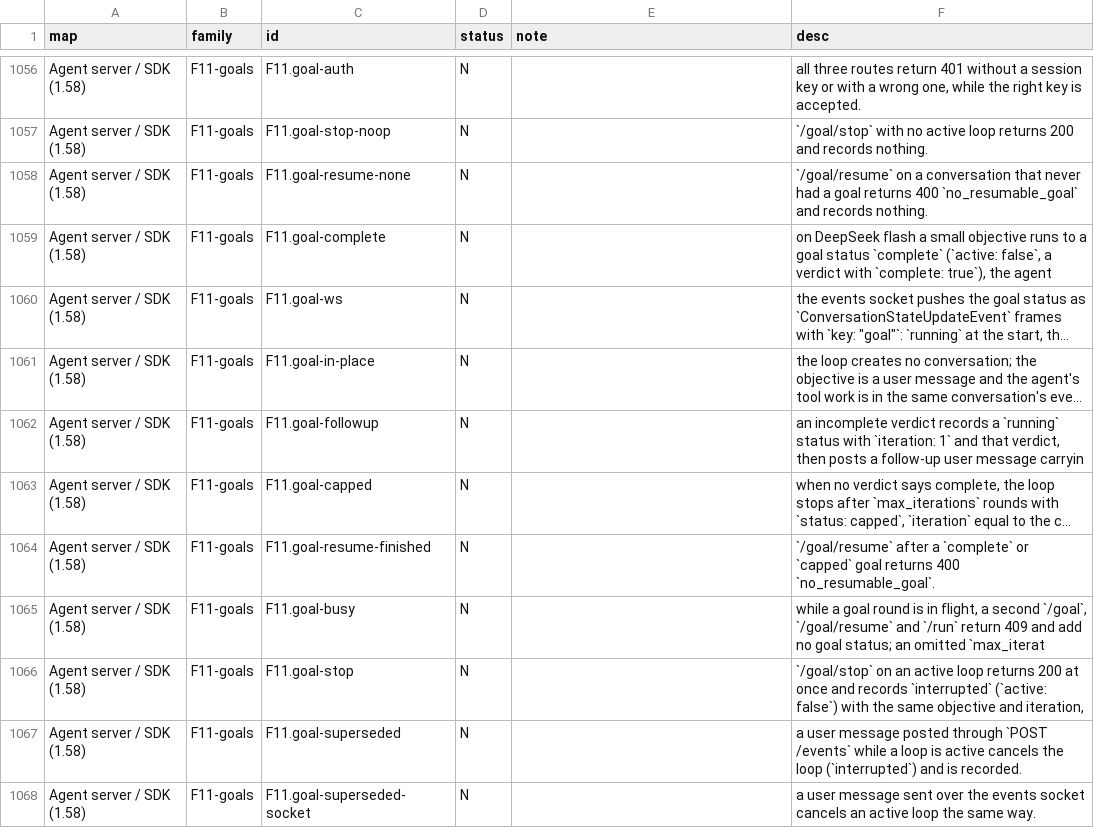
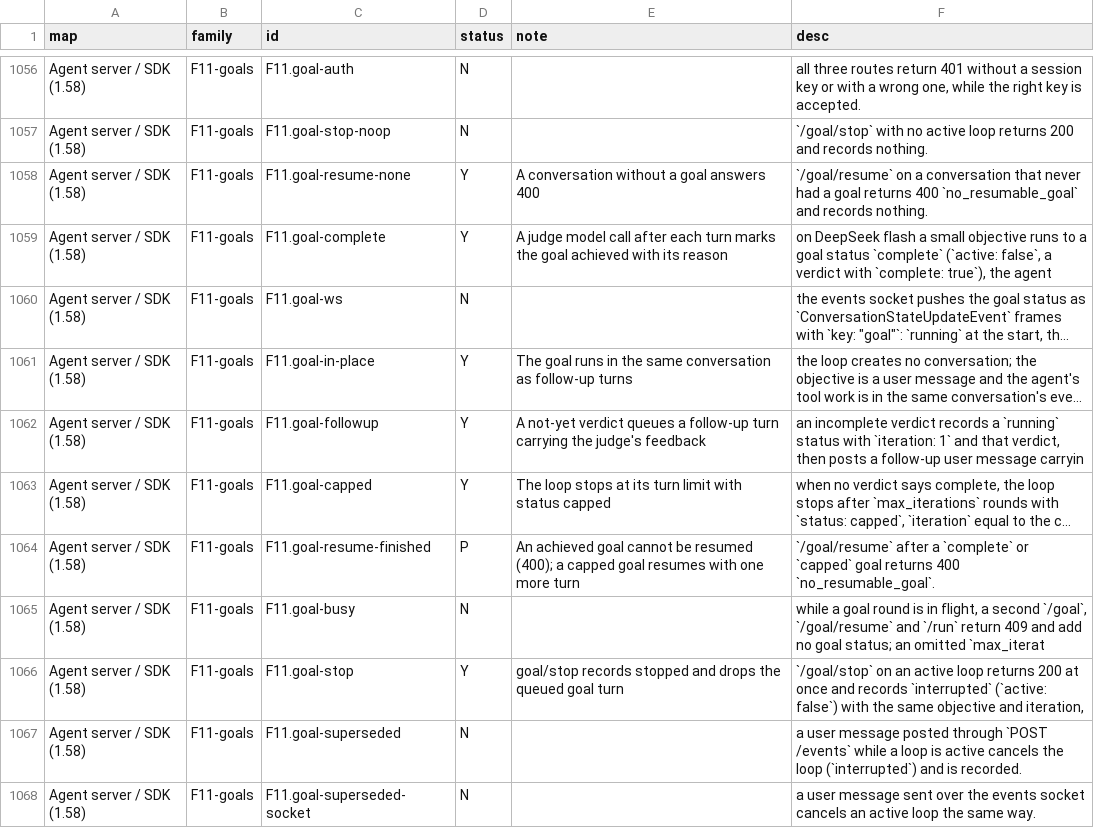
Before and after one commit to vortemain/dikdik, a CSV file: docs/parity-audit.csv, drawn as a sheet; only a part is shown, gaps mark what is left out; long unchanged cells end in …; the diff covers the shown part only; the diff names each change by its address in the sheet, - before the commit and + after, or states it on an @@ line.

```diff
--- a/docs/parity-audit.csv
+++ b/docs/parity-audit.csv
-D1058:D1059 (status): N
+D1058:D1059 (status): Y
-E1058 (note): (empty)
+E1058 (note): A conversation without a goal answers 400
-E1059 (note): (empty)
+E1059 (note): A judge model call after each turn marks the goal achieved with its reason
-D1061:D1063 (status): N
+D1061:D1063 (status): Y
-E1061 (note): (empty)
+E1061 (note): The goal runs in the same conversation as follow-up turns
-E1062 (note): (empty)
+E1062 (note): A not-yet verdict queues a follow-up turn carrying the judge's feedback
-E1063 (note): (empty)
+E1063 (note): The loop stops at its turn limit with status capped
-D1064 (status): N
+D1064 (status): P
-E1064 (note): (empty)
+E1064 (note): An achieved goal cannot be resumed (400); a capped goal resumes with one more turn
-D1066 (status): N
+D1066 (status): Y
-E1066 (note): (empty)
+E1066 (note): goal/stop records stopped and drops the queued goal turn
```
Also changed, not shown: 89 edited cells elsewhere in this file, 17 other files.
